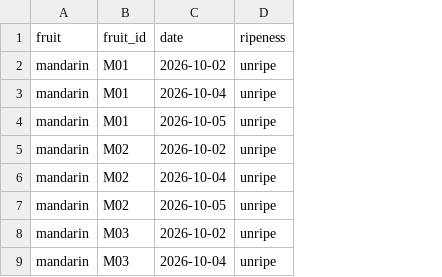
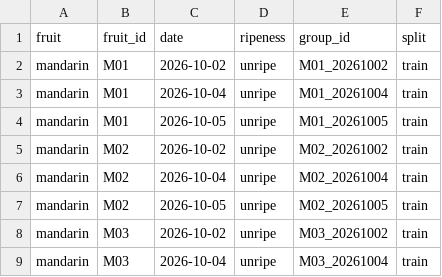
Before and after one commit to kimtaeyang310/machine-learning-team-project--SmartSort, a CSV file: data/metadata/fruit_labels.csv, drawn as a sheet; only a part is shown; the diff names each change by its address in the sheet, - before the commit and + after, or states it on an @@ line.

Commit message:
dataset 수정 및 train내용작성

```diff
--- a/data/metadata/fruit_labels.csv
+++ b/data/metadata/fruit_labels.csv
+column E (group_id), rows 2-9: M01_20261002 | M01_20261004 | M01_20261005 | M02_20261002 | M02_20261004 | M02_20261005 | M03_20261002 | M03_20261004
+column F (split), rows 2-9: all train
```
Also changed, not shown: 3 other files.
